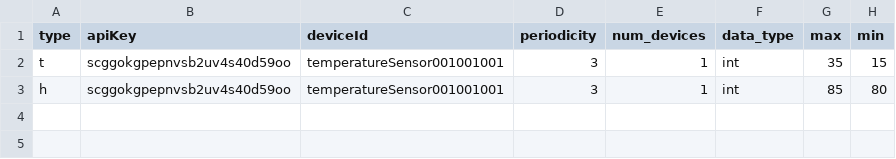
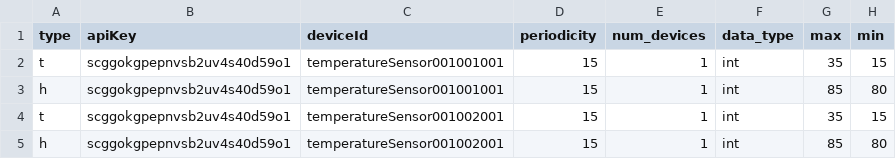
Before and after one commit to SmartCampus-UFC/SmartUFC-MQTTProvider, a CSV file: csv/tdsensors.csv, drawn as a sheet.

Commit message:
update data

```diff
--- a/csv/tdsensors.csv
+++ b/csv/tdsensors.csv
@@ -1,3 +1,5 @@
 type;apiKey;deviceId;periodicity;num_devices;data_type;max;min
-t;scggokgpepnvsb2uv4s40d59oo;temperatureSensor001001001;3;1;int;35;15
-h;scggokgpepnvsb2uv4s40d59oo;temperatureSensor001001001;3;1;int;85;80
+t;scggokgpepnvsb2uv4s40d59o1;temperatureSensor001001001;15;1;int;35;15
+h;scggokgpepnvsb2uv4s40d59o1;temperatureSensor001001001;15;1;int;85;80
+t;scggokgpepnvsb2uv4s40d59o1;temperatureSensor001002001;15;1;int;35;15
+h;scggokgpepnvsb2uv4s40d59o1;temperatureSensor001002001;15;1;int;85;80
```
Also changed, not shown: 2 other files.
